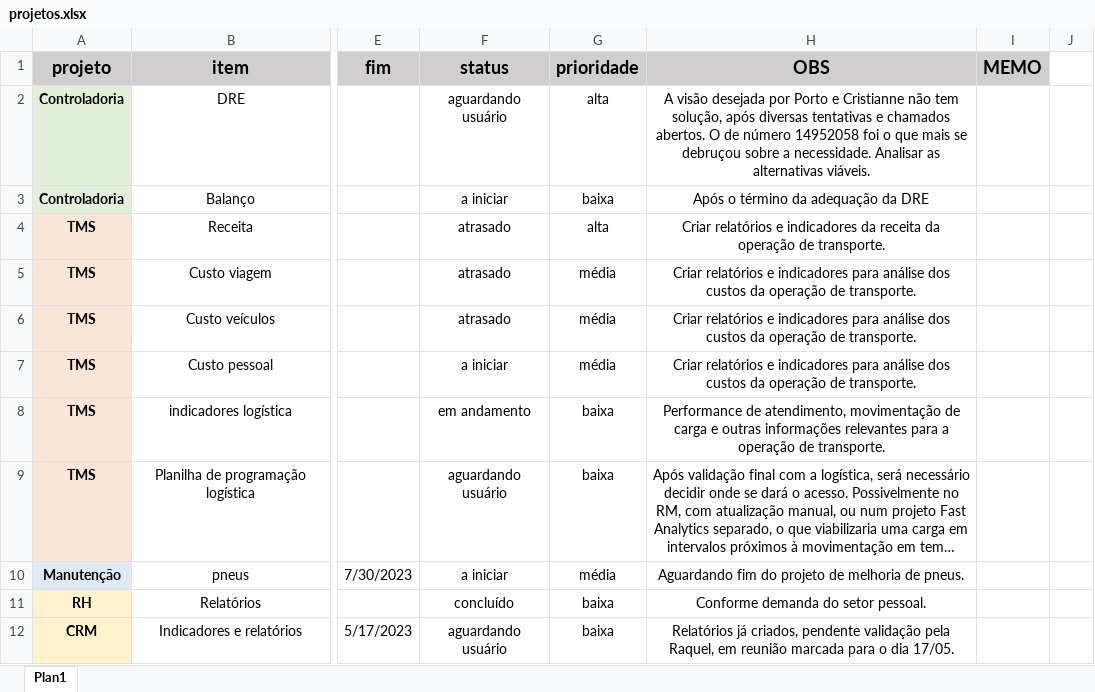
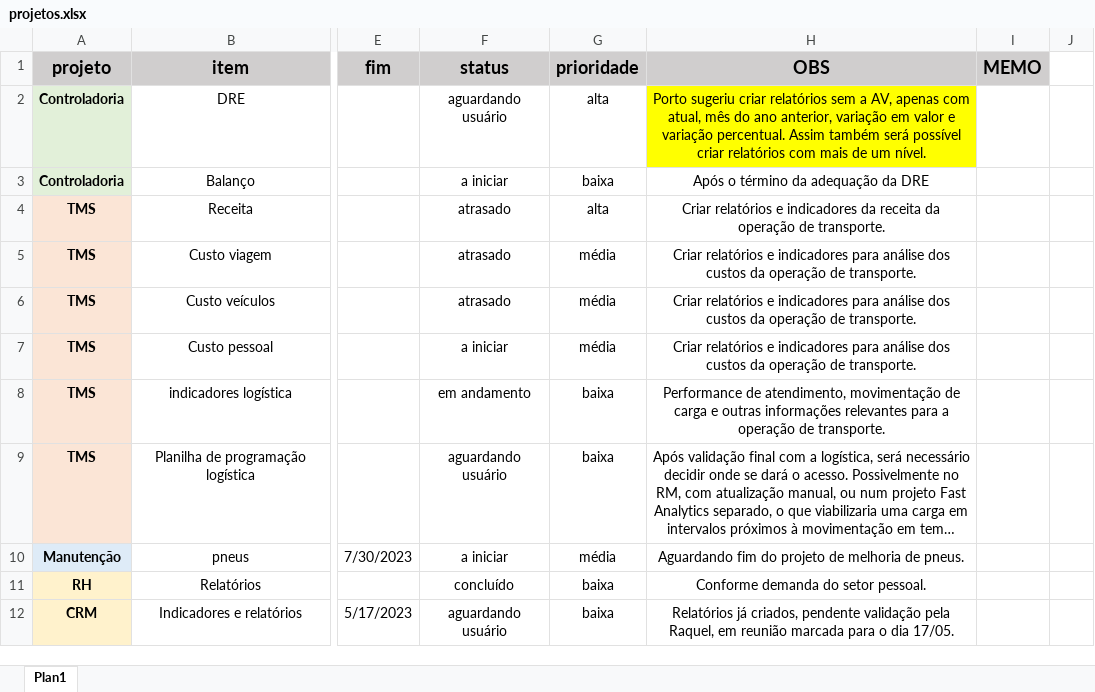
Before and after one commit to MUnilink/cubos, an Excel workbook: projetos.xlsx, sheet Plan1, drawn as a sheet; only a part is shown, gaps mark what is left out; long unchanged cells end in …; values as stored, in another font and other column widths than the file's, no borders; the diff names each change by its address in the sheet, - before the commit and + after, or states it on an @@ line.

Commit message:
pedidos do Porto sobre o painel de DRE

```diff
--- a/projetos.xlsx (sheet Plan1)
+++ b/projetos.xlsx (sheet Plan1)
-H2 (OBS): A visão desejada por Porto e Cristianne não tem solução, após diversas tentativas e chamados abertos. O de número 14952058 foi o que mais se debruçou sobre a necessidade. Analisar as alternativas viáveis.
+H2 (OBS): Porto sugeriu criar relatórios sem a AV, apenas com atual, mês do ano anterior, variação em valor e variação percentual. Assim também será possível criar relatórios com mais de um nível.
-H2 fill: none
+H2 fill: #FFFF00
```
